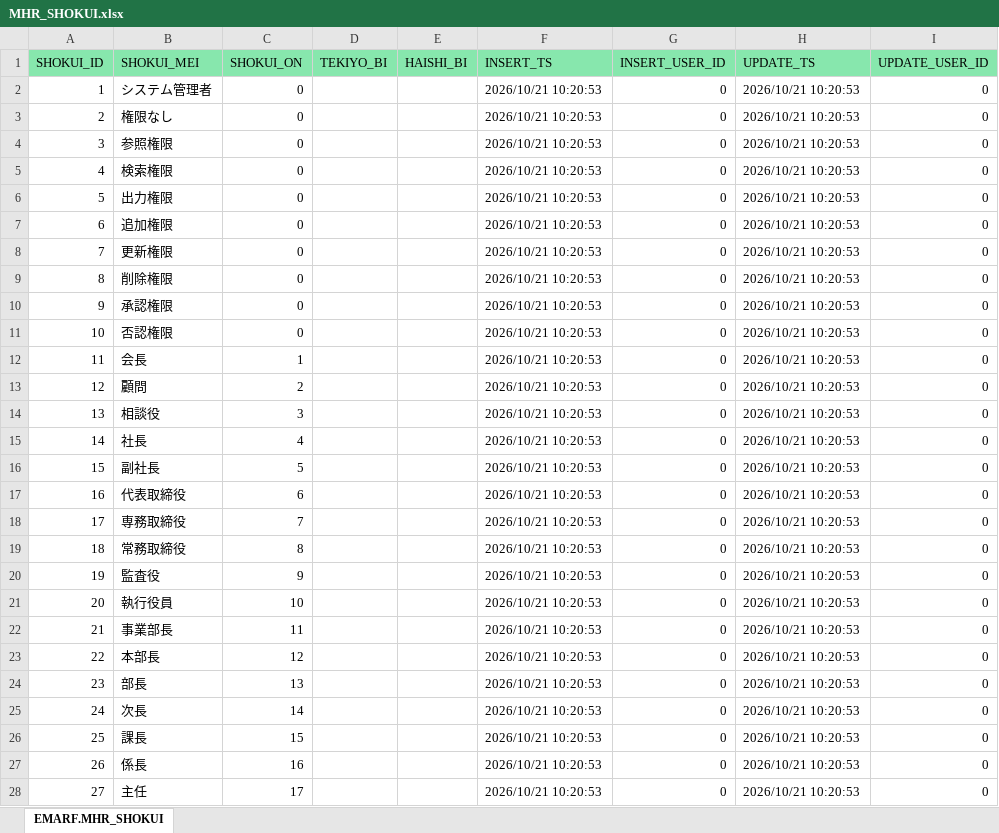
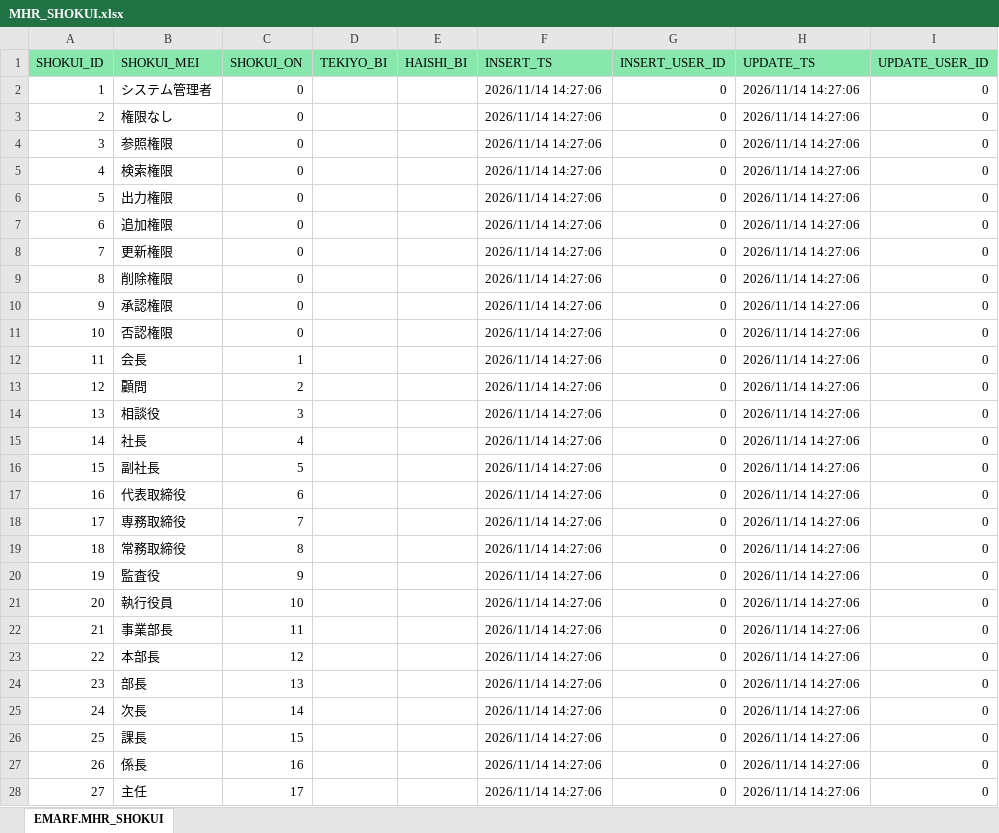
Before and after one commit to emarfkrow/sample, an Excel workbook: .schema/MHR_SHOKUI.xlsx, sheet EMARF.MHR_SHOKUI, drawn as a sheet; only a part is shown; values as stored, in another font and other column widths than the file's, no borders; the diff covers the shown part only; the diff names each change by its address in the sheet, - before the commit and + after, or states it on an @@ line.

```diff
--- a/.schema/MHR_SHOKUI.xlsx (sheet EMARF.MHR_SHOKUI)
+++ b/.schema/MHR_SHOKUI.xlsx (sheet EMARF.MHR_SHOKUI)
-F2:F28 (INSERT_TS): 2026/10/21 10:20:53
+F2:F28 (INSERT_TS): 2026/11/14 14:27:06
-H2:H28 (UPDATE_TS): 2026/10/21 10:20:53
+H2:H28 (UPDATE_TS): 2026/11/14 14:27:06
```
Also changed, not shown: 16 edited cells elsewhere in this sheet, .schema/MHR_BUSHO.xlsx, .schema/MHR_SHOKUI_NINKA.xlsx, 5 other files.
